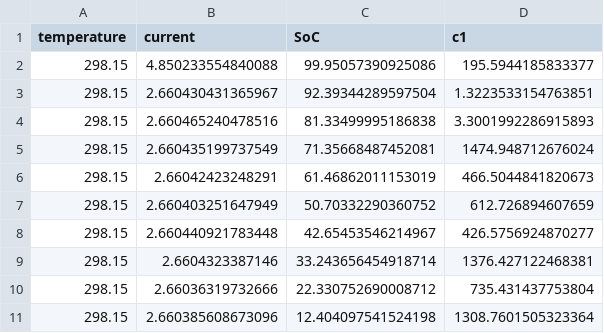
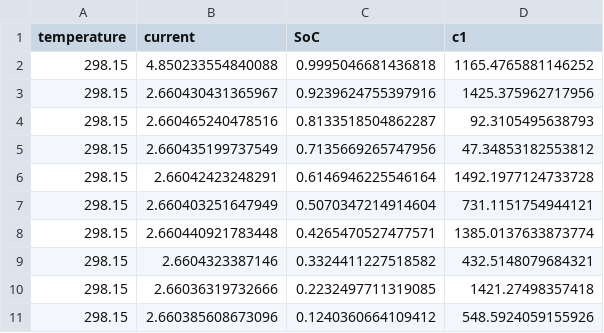
Before and after one commit to MarkVeerasingam/LGM50t_cell_analysis, a CSV file: parameterization/data/c1.csv, drawn as a sheet.

```diff
--- a/parameterization/data/c1.csv
+++ b/parameterization/data/c1.csv
@@ -1,11 +1,11 @@
 temperature,current,SoC,c1
-298.15,4.850233554840088,99.95057390925086,195.5944185833377
-298.15,2.660430431365967,92.39344289597504,1.3223533154763851
-298.15,2.660465240478516,81.33499995186838,3.3001992286915893
-298.15,2.660435199737549,71.35668487452081,1474.948712676024
-298.15,2.66042423248291,61.46862011153019,466.5044841820673
-298.15,2.660403251647949,50.70332290360752,612.726894607659
-298.15,2.660440921783448,42.65453546214967,426.5756924870277
-298.15,2.6604323387146,33.243656454918714,1376.427122468381
-298.15,2.66036319732666,22.330752690008712,735.431437753804
-298.15,2.660385608673096,12.404097541524198,1308.7601505323364
+298.15,4.850233554840088,0.9995046681436818,1165.4765881146252
+298.15,2.660430431365967,0.9239624755397916,1425.375962717956
+298.15,2.660465240478516,0.8133518504862287,92.3105495638793
+298.15,2.660435199737549,0.7135669265747956,47.34853182553812
+298.15,2.66042423248291,0.6146946225546164,1492.1977124733728
+298.15,2.660403251647949,0.5070347214914604,731.1151754944121
+298.15,2.660440921783448,0.4265470527477571,1385.0137633873774
+298.15,2.6604323387146,0.3324411227518582,432.5148079684321
+298.15,2.66036319732666,0.2232497711319085,1421.27498357418
+298.15,2.660385608673096,0.1240360664109412,548.5924059155926
```
Also changed, not shown: parameterization/data/r0.csv, parameterization/data/r1.csv, 10 other files.
